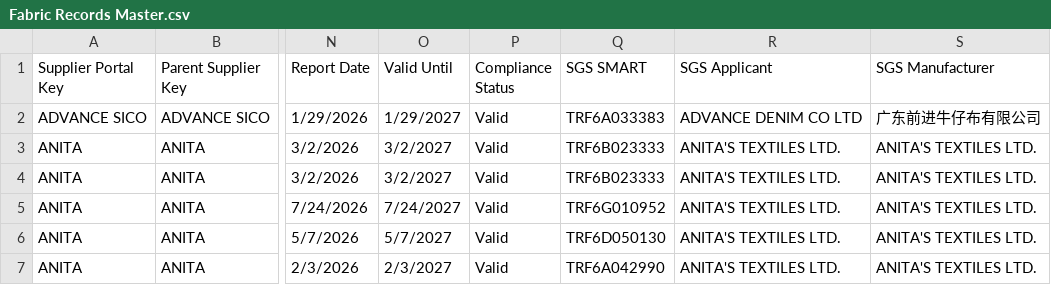
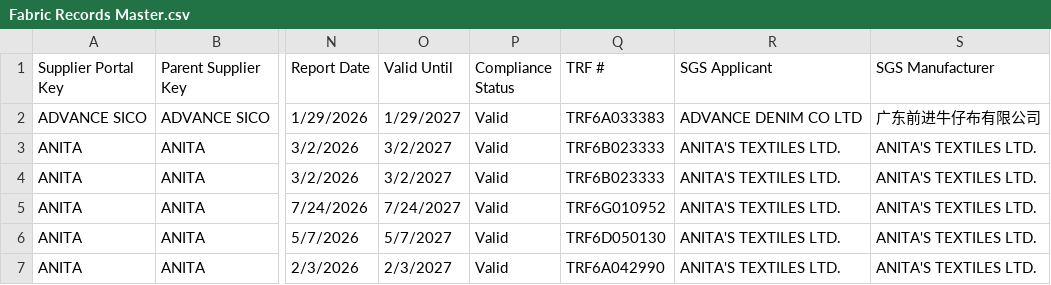
Before and after one commit to chihyang1/vuori-compliance-dashboard, a CSV file: Fabric Records Master.csv, drawn as a sheet; only a part is shown, gaps mark what is left out; the diff names each change by its address in the sheet, - before the commit and + after, or states it on an @@ line.

Commit message:
Update Fabric Records Master.csv

```diff
--- a/Fabric Records Master.csv
+++ b/Fabric Records Master.csv
-Q1: SGS SMART
+Q1: TRF #
```
